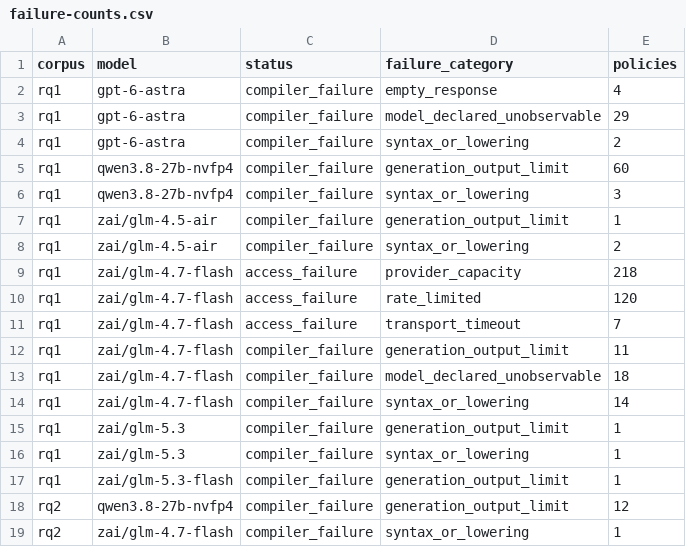
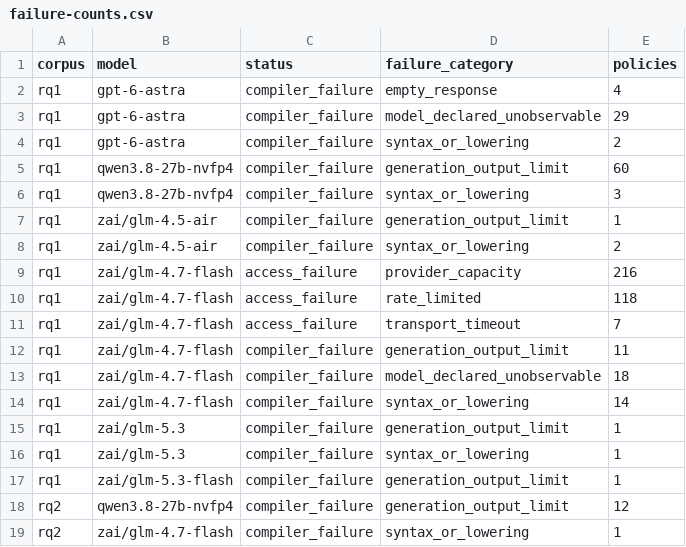
Before and after one commit to eunomia-bpf/ActPlane, a CSV file: docs/empirical-study/translation-models/failure-counts.csv, drawn as a sheet.

```diff
--- a/docs/empirical-study/translation-models/failure-counts.csv
+++ b/docs/empirical-study/translation-models/failure-counts.csv
@@ -8,4 +8,4 @@ rq1,zai/glm-4.5-air,compiler_failure,generation_output_limit,1
 rq1,zai/glm-4.5-air,compiler_failure,syntax_or_lowering,2
-rq1,zai/glm-4.7-flash,access_failure,provider_capacity,218
-rq1,zai/glm-4.7-flash,access_failure,rate_limited,120
+rq1,zai/glm-4.7-flash,access_failure,provider_capacity,216
+rq1,zai/glm-4.7-flash,access_failure,rate_limited,118
 rq1,zai/glm-4.7-flash,access_failure,transport_timeout,7
```
Also changed, not shown: docs/empirical-study/translation-models/failures.csv, docs/empirical-study/translation-models/summary.csv, 4 other files.
